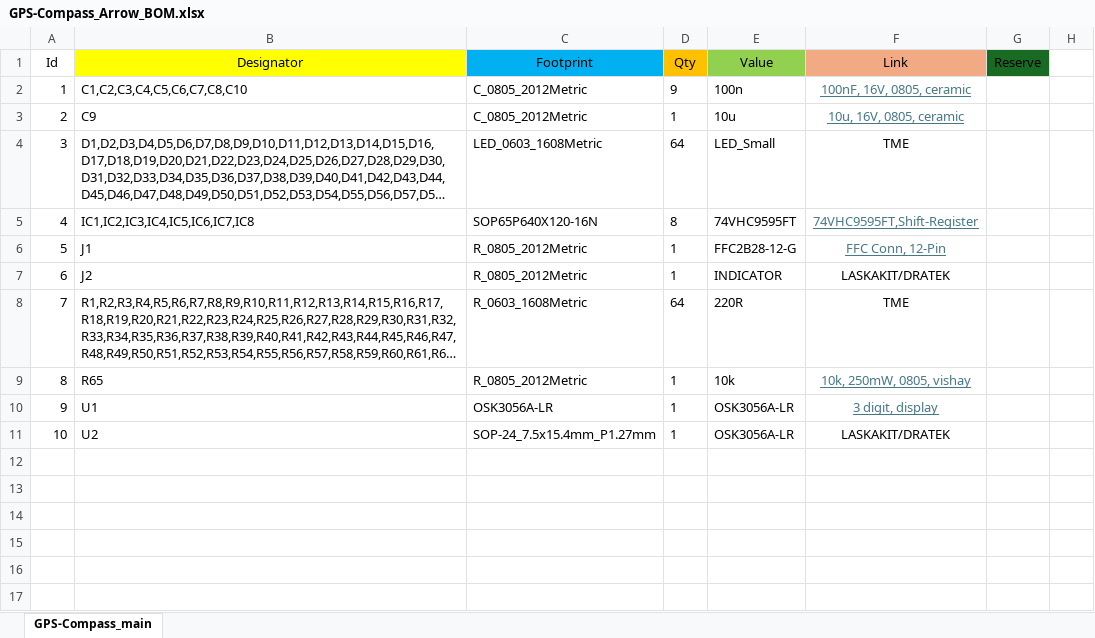
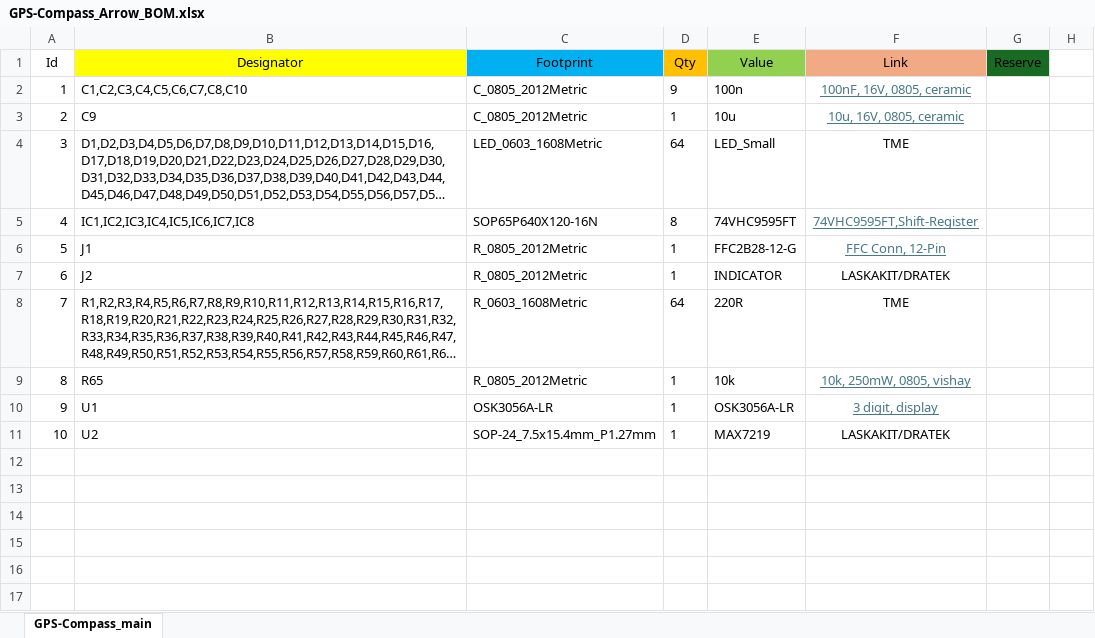
Before and after one commit to bismarx-v1/GPS-Compass, an Excel workbook: docs/bom/GPS-Compass_Arrow_BOM.xlsx, sheet GPS-Compass_main, drawn as a sheet; only a part is shown; long unchanged cells end in …; values as stored, in another font and other column widths than the file's, no borders; the diff names each change by its address in the sheet, - before the commit and + after, or states it on an @@ line.

```diff
--- a/docs/bom/GPS-Compass_Arrow_BOM.xlsx (sheet GPS-Compass_main)
+++ b/docs/bom/GPS-Compass_Arrow_BOM.xlsx (sheet GPS-Compass_main)
-E11 (Value): OSK3056A-LR
+E11 (Value): MAX7219
```
Also changed, not shown: docs/bom/GPS-Compass_GNSS_BOM.xlsx, docs/bom/GPS-Compass_Main_BOM.xlsx, 24 other files.
